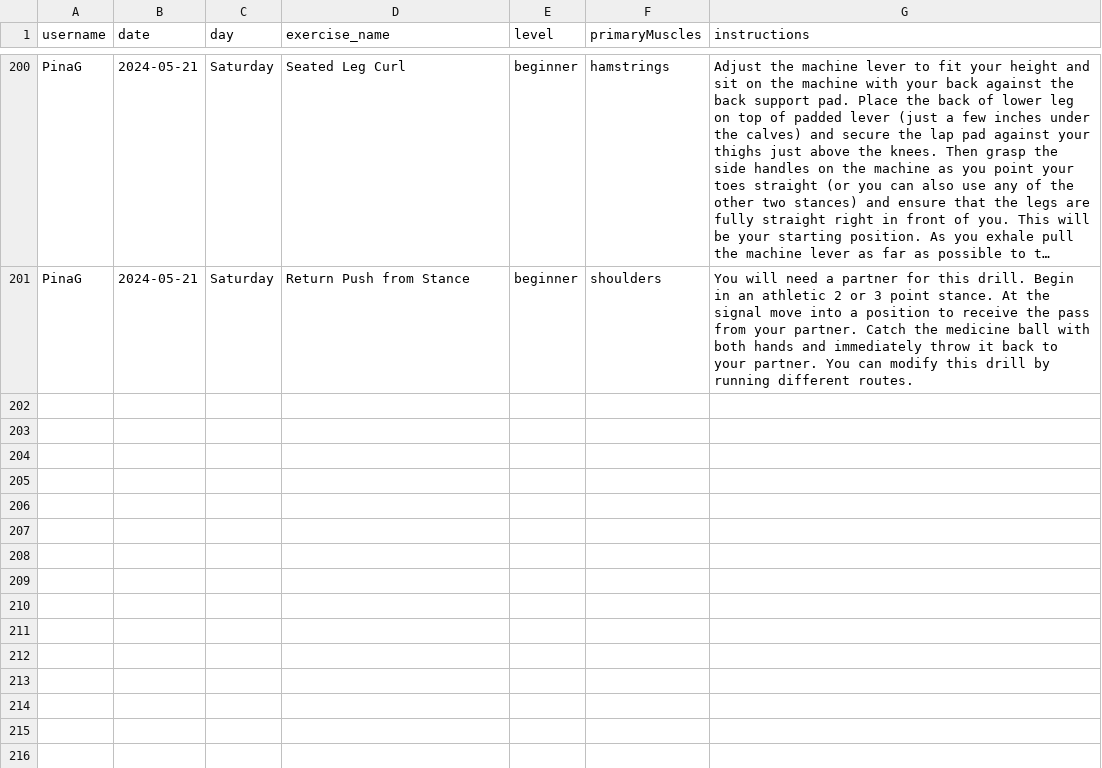
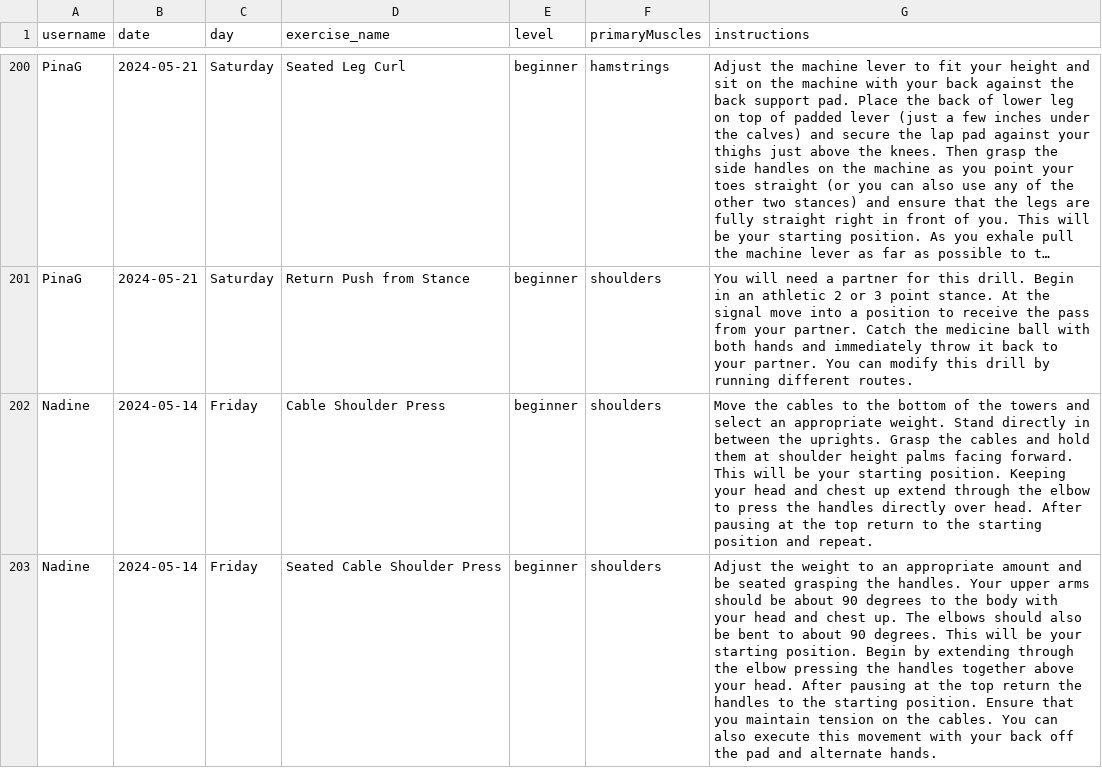
Before and after one commit to PinaGallo/Fit_Through_College_Data, a CSV file: completed_training_plans.csv, drawn as a sheet; only a part is shown, gaps mark what is left out; long unchanged cells end in …; the diff covers the shown part only; the diff names each change by its address in the sheet, - before the commit and + after, or states it on an @@ line.

Commit message:
Updated completed training plans

```diff
--- a/completed_training_plans.csv
+++ b/completed_training_plans.csv
+row 202: Nadine | 2024-05-14 | Friday | Cable Shoulder Press | beginner | shoulders | Move the cables to the bottom of the towers and select an appropriate weight. Stand directly in between the uprights. Grasp the cables and hold them at shoulder height palms facing forward. This will be your starting position. Keeping your head and chest up extend through the elbow to press the handles directly over head. After pausing at the top return to the starting position and repeat.
+row 203: Nadine | 2024-05-14 | Friday | Seated Cable Shoulder Press | beginner | shoulders | Adjust the weight to an appropriate amount and be seated grasping the handles. Your upper arms should be about 90 degrees to the body with your head and chest up. The elbows should also be bent to about 90 degrees. This will be your starting position. Begin by extending through the elbow pressing the handles together above your head. After pausing at the top return the handles to the starting position. Ensure that you maintain tension on the cables. You can also execute this movement with your back off the pad and alternate hands.
```
Also changed, not shown: 3 added rows elsewhere in this file.
